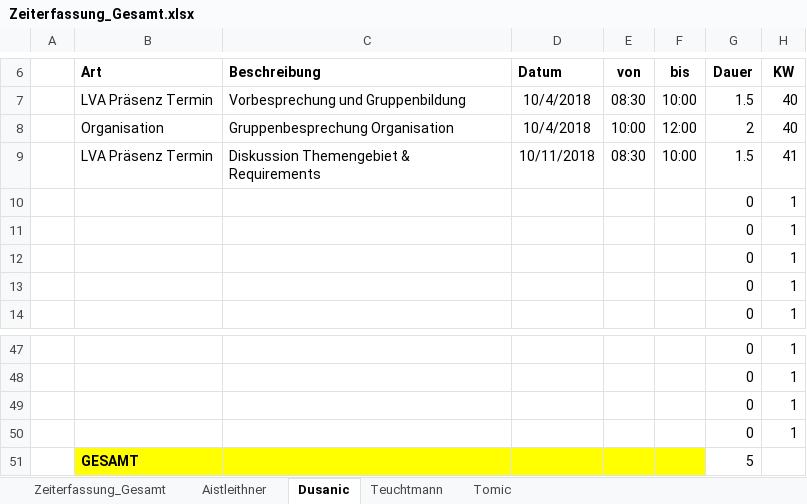
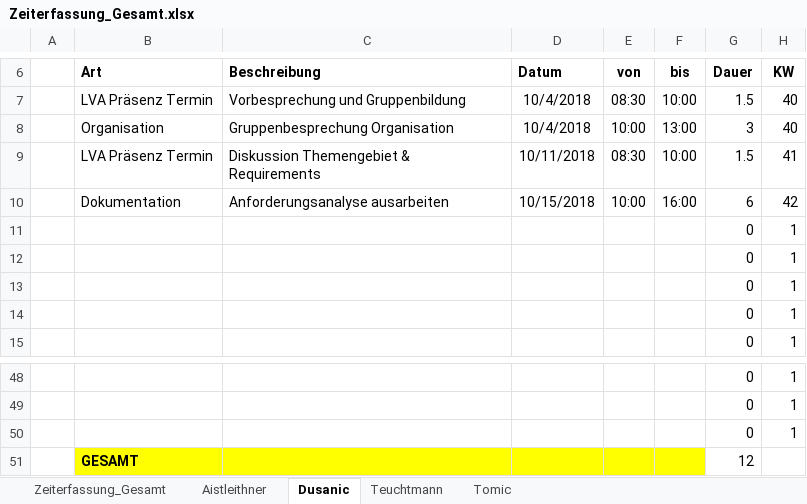
Before and after one commit to aistleithnera/258321_DKE_PR, an Excel workbook: Zeiterfassung/Zeiterfassung_Gesamt.xlsx, sheet Dusanic, drawn as a sheet; only a part is shown, gaps mark what is left out; values as stored, in another font and other column widths than the file's, no borders; table styles not drawn; removed rows and columns are numbered as before the commit, all else as after; the diff names each change by its address in the sheet, - before the commit and + after, or states it on an @@ line.

```diff
--- a/Zeiterfassung/Zeiterfassung_Gesamt.xlsx (sheet Dusanic)
+++ b/Zeiterfassung/Zeiterfassung_Gesamt.xlsx (sheet Dusanic)
-F8 (bis): 12:00
+F8 (bis): 13:00
-G8 (Dauer): 2
+G8 (Dauer): 3
+row 10:  | Dokumentation | Anforderungsanalyse ausarbeiten | 10/15/2018 | 10:00 | 16:00 | 6 | 42
-row 50:  |  |  |  |  |  | 0 | 1
-G51 (Dauer): 5
+G51 (Dauer): 12
```
Also changed, not shown: sheet Zeiterfassung_Gesamt, sheet Aistleithner, sheet Tomic, sheet Teuchtmann, charts or pictures.
